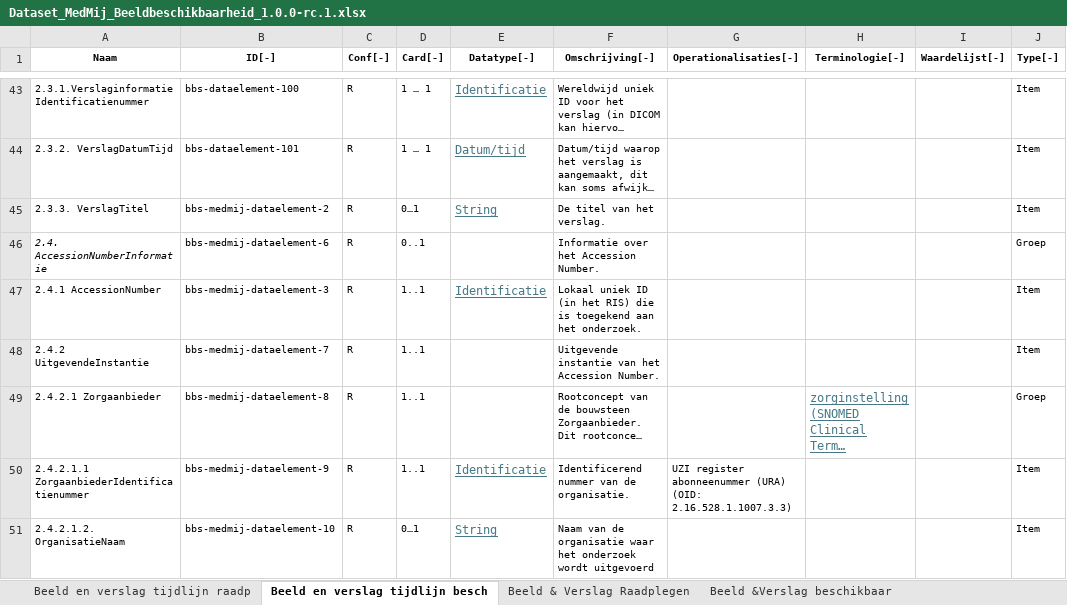
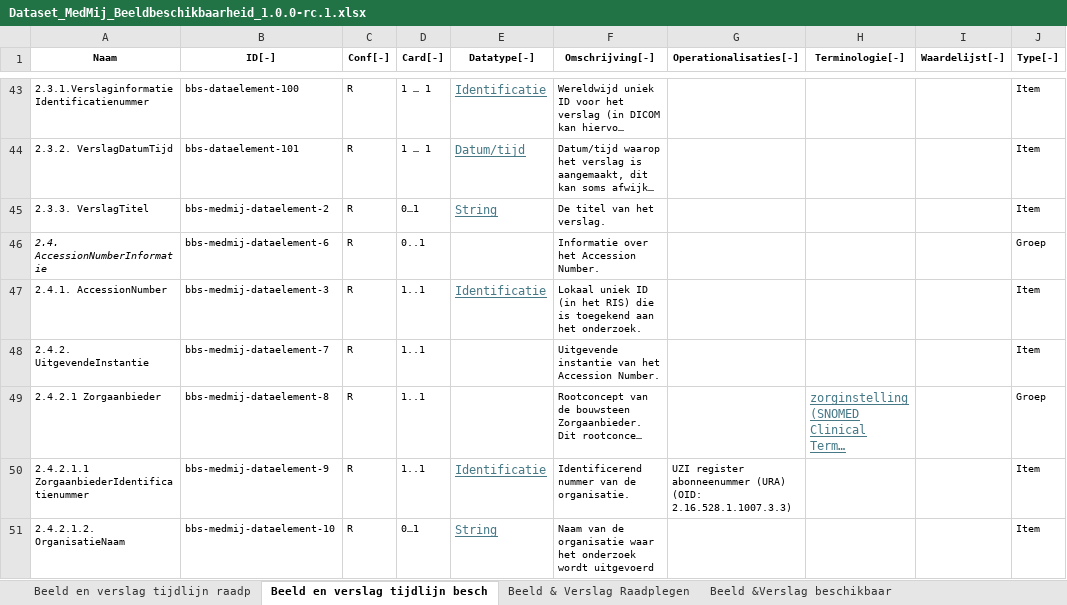
Before and after one commit to Stichting-MedMij/MedMij-R4-ImageAvailability, an Excel workbook: dataset/Dataset_MedMij_Beeldbeschikbaarheid_1.0.0-rc.1.xlsx, sheet Beeld en verslag tijdlijn besch, drawn as a sheet; only a part is shown, gaps mark what is left out; long unchanged cells end in …; values as stored, in another font and other column widths than the file's, no borders; the diff names each change by its address in the sheet, - before the commit and + after, or states it on an @@ line.

```diff
--- a/dataset/Dataset_MedMij_Beeldbeschikbaarheid_1.0.0-rc.1.xlsx (sheet Beeld en verslag tijdlijn besch)
+++ b/dataset/Dataset_MedMij_Beeldbeschikbaarheid_1.0.0-rc.1.xlsx (sheet Beeld en verslag tijdlijn besch)
-A47 (Naam): 2.4.1 AccessionNumber
+A47 (Naam): 2.4.1. AccessionNumber
-A48 (Naam): 2.4.2 UitgevendeInstantie
+A48 (Naam): 2.4.2. UitgevendeInstantie
```
Also changed, not shown: 2 other files.
